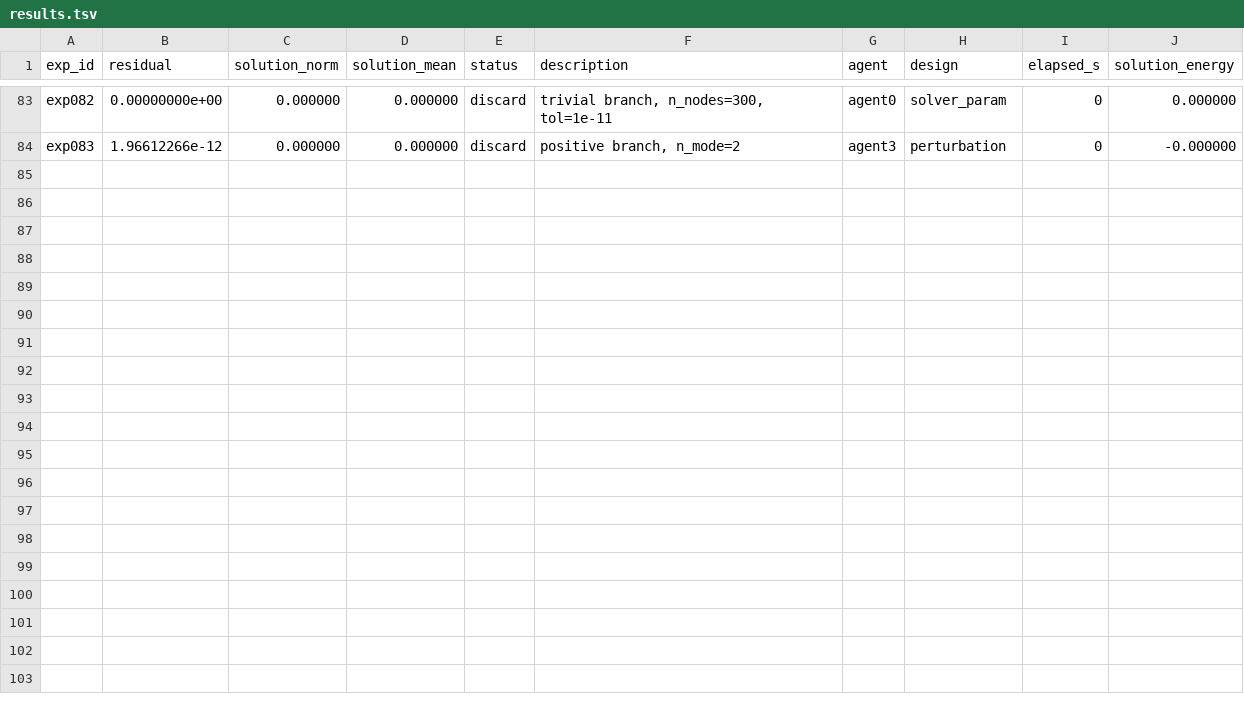
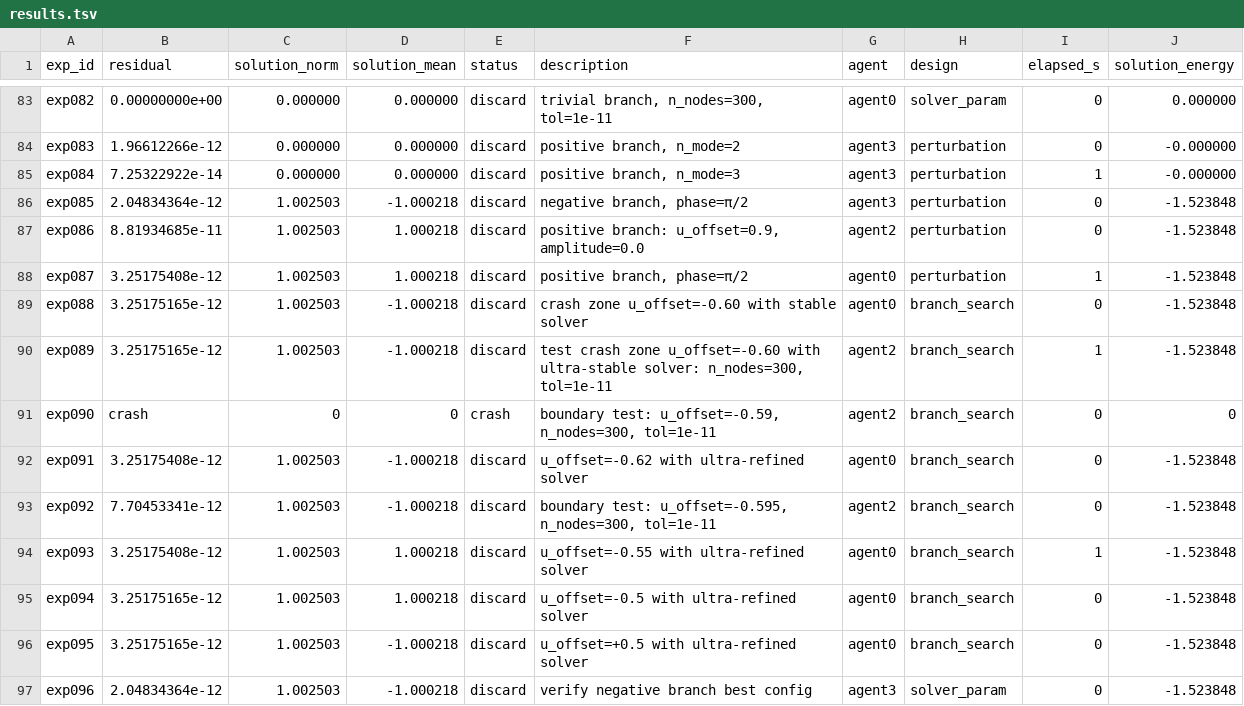
Before and after one commit to bigsnarfdude/researchRalph, a TSV file: domains/nirenberg-1d-chaos-v3-haiku-r3/results.tsv, drawn as a sheet; only a part is shown, gaps mark what is left out; the diff names each change by its address in the sheet, - before the commit and + after, or states it on an @@ line.

```diff
--- a/domains/nirenberg-1d-chaos-v3-haiku-r3/results.tsv
+++ b/domains/nirenberg-1d-chaos-v3-haiku-r3/results.tsv
+row 85: exp084 | 7.25322922e-14 | 0.000000 | 0.000000 | discard | positive branch, n_mode=3 | agent3 | perturbation | 1 | -0.000000
+row 86: exp085 | 2.04834364e-12 | 1.002503 | -1.000218 | discard | negative branch, phase=π/2 | agent3 | perturbation | 0 | -1.523848
+row 87: exp086 | 8.81934685e-11 | 1.002503 | 1.000218 | discard | positive branch: u_offset=0.9, amplitude=0.0 | agent2 | perturbation | 0 | -1.523848
+row 88: exp087 | 3.25175408e-12 | 1.002503 | 1.000218 | discard | positive branch, phase=π/2 | agent0 | perturbation | 1 | -1.523848
+row 89: exp088 | 3.25175165e-12 | 1.002503 | -1.000218 | discard | crash zone u_offset=-0.60 with stable solver | agent0 | branch_search | 0 | -1.523848
+row 90: exp089 | 3.25175165e-12 | 1.002503 | -1.000218 | discard | test crash zone u_offset=-0.60 with ultra-stable solver: n_nodes=300, tol=1e-11 | agent2 | branch_search | 1 | -1.523848
+row 91: exp090 | crash | 0 | 0 | crash | boundary test: u_offset=-0.59, n_nodes=300, tol=1e-11 | agent2 | branch_search | 0 | 0
+row 92: exp091 | 3.25175408e-12 | 1.002503 | -1.000218 | discard | u_offset=-0.62 with ultra-refined solver | agent0 | branch_search | 0 | -1.523848
+row 93: exp092 | 7.70453341e-12 | 1.002503 | -1.000218 | discard | boundary test: u_offset=-0.595, n_nodes=300, tol=1e-11 | agent2 | branch_search | 0 | -1.523848
+row 94: exp093 | 3.25175408e-12 | 1.002503 | 1.000218 | discard | u_offset=-0.55 with ultra-refined solver | agent0 | branch_search | 1 | -1.523848
+row 95: exp094 | 3.25175165e-12 | 1.002503 | 1.000218 | discard | u_offset=-0.5 with ultra-refined solver | agent0 | branch_search | 0 | -1.523848
+row 96: exp095 | 3.25175165e-12 | 1.002503 | -1.000218 | discard | u_offset=+0.5 with ultra-refined solver | agent0 | branch_search | 0 | -1.523848
+row 97: exp096 | 2.04834364e-12 | 1.002503 | -1.000218 | discard | verify negative branch best config | agent3 | solver_param | 0 | -1.523848
```
Also changed, not shown: 23 other files.
